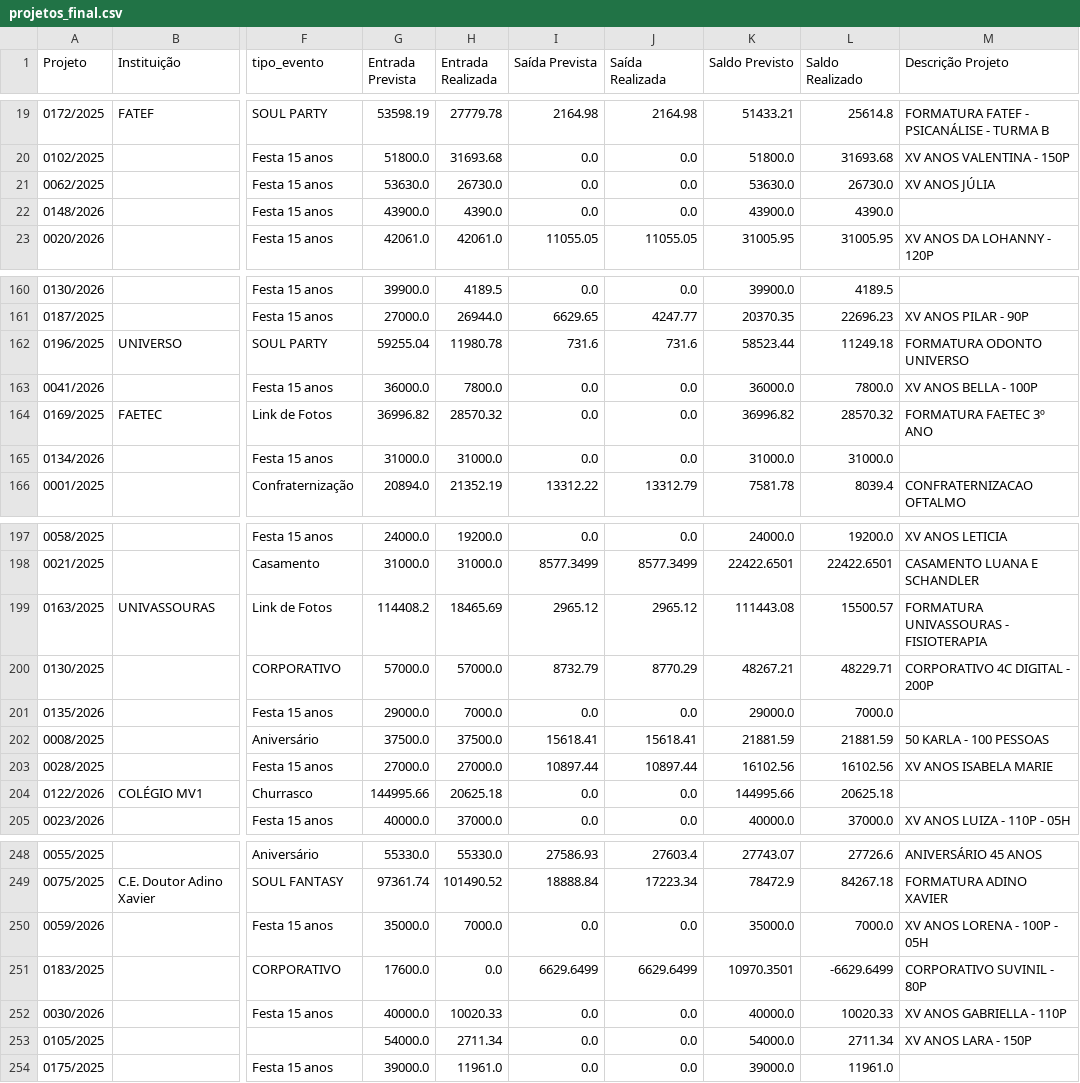
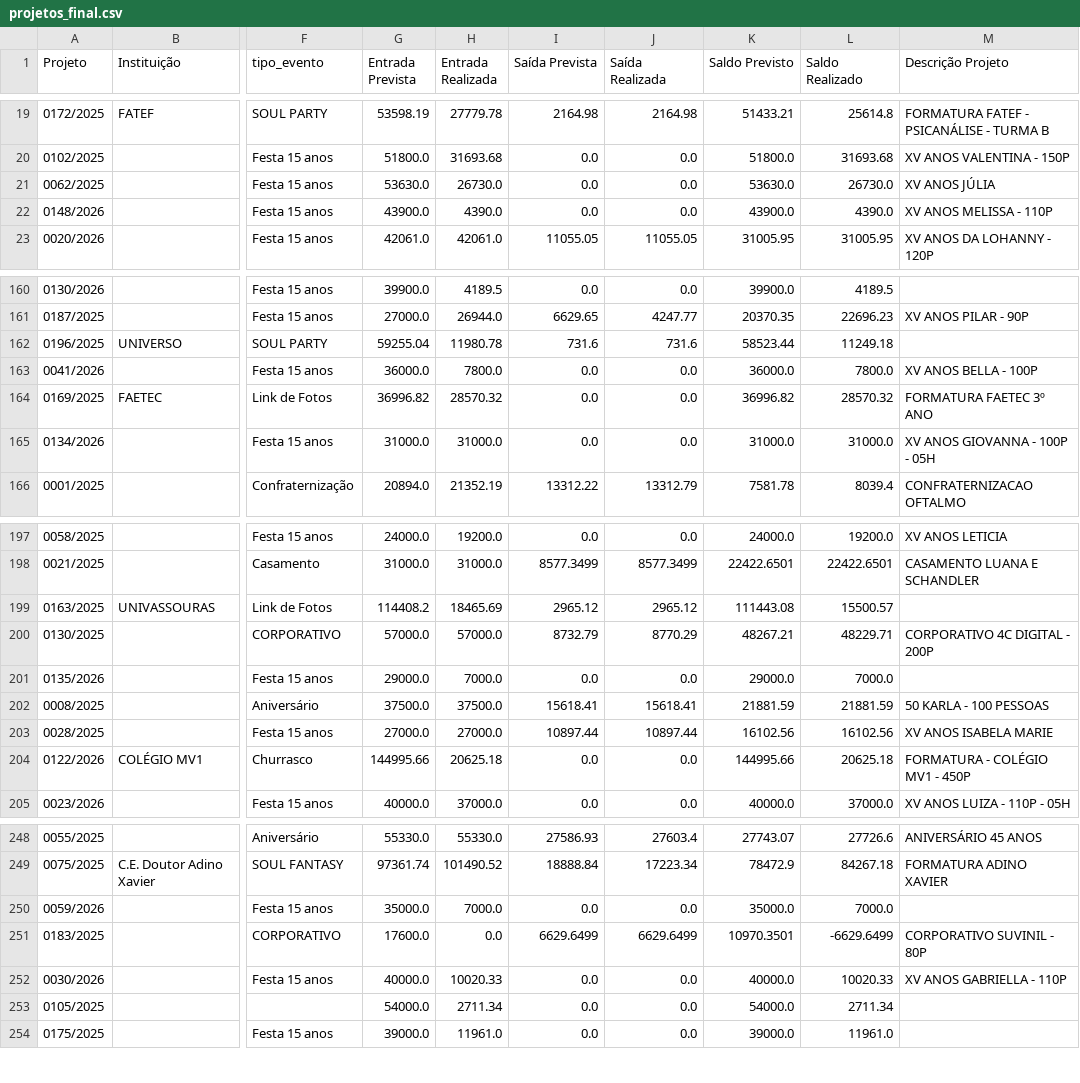
Before and after one commit to laysacorrea-gw9/soul-festas-dashboard, a CSV file: ingest/data_out/projetos_final.csv, drawn as a sheet; only a part is shown, gaps mark what is left out; the diff covers the shown part only; the diff names each change by its address in the sheet, - before the commit and + after, or states it on an @@ line.

```diff
--- a/ingest/data_out/projetos_final.csv
+++ b/ingest/data_out/projetos_final.csv
-M22 (Descrição Projeto): (empty)
+M22 (Descrição Projeto): XV ANOS MELISSA - 110P
-M162 (Descrição Projeto): FORMATURA ODONTO UNIVERSO
+M162 (Descrição Projeto): (empty)
-M165 (Descrição Projeto): (empty)
+M165 (Descrição Projeto): XV ANOS GIOVANNA - 100P - 05H
-M199 (Descrição Projeto): FORMATURA UNIVASSOURAS - FISIOTERAPIA
+M199 (Descrição Projeto): (empty)
-M204 (Descrição Projeto): (empty)
+M204 (Descrição Projeto): FORMATURA - COLÉGIO MV1 - 450P
-M250 (Descrição Projeto): XV ANOS LORENA - 100P - 05H
+M250 (Descrição Projeto): (empty)
-M253 (Descrição Projeto): XV ANOS LARA - 150P
+M253 (Descrição Projeto): (empty)
```
Also changed, not shown: 25 edited cells elsewhere in this file, 3 other files.
